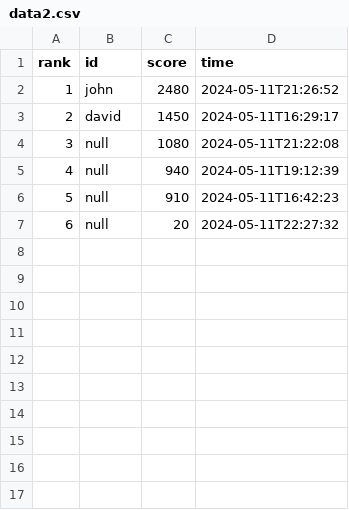
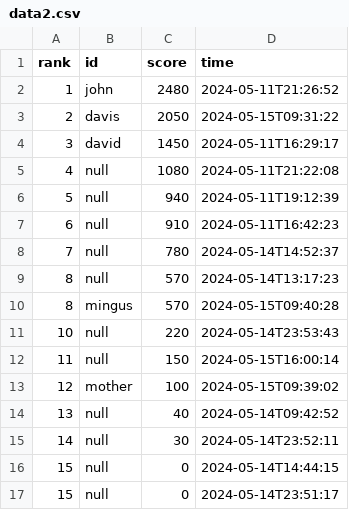
Before and after one commit to jangyicheng/Java-wargame, a CSV file: data2.csv, drawn as a sheet.

```diff
--- a/data2.csv
+++ b/data2.csv
@@ -2,6 +2,16 @@ rank,id,score,time
 1,john,2480,2024-05-11T21:26:52
-2,david,1450,2024-05-11T16:29:17
-3,null,1080,2024-05-11T21:22:08
-4,null,940,2024-05-11T19:12:39
-5,null,910,2024-05-11T16:42:23
-6,null,20,2024-05-11T22:27:32
+2,davis,2050,2024-05-15T09:31:22
+3,david,1450,2024-05-11T16:29:17
+4,null,1080,2024-05-11T21:22:08
+5,null,940,2024-05-11T19:12:39
+6,null,910,2024-05-11T16:42:23
+7,null,780,2024-05-14T14:52:37
+8,null,570,2024-05-14T13:17:23
+8,mingus,570,2024-05-15T09:40:28
+10,null,220,2024-05-14T23:53:43
+11,null,150,2024-05-15T16:00:14
+12,mother,100,2024-05-15T09:39:02
+13,null,40,2024-05-14T09:42:52
+14,null,30,2024-05-14T23:52:11
+15,null,0,2024-05-14T14:44:15
+15,null,0,2024-05-14T23:51:17
```
Also changed, not shown: data3.csv, 29 other files.
